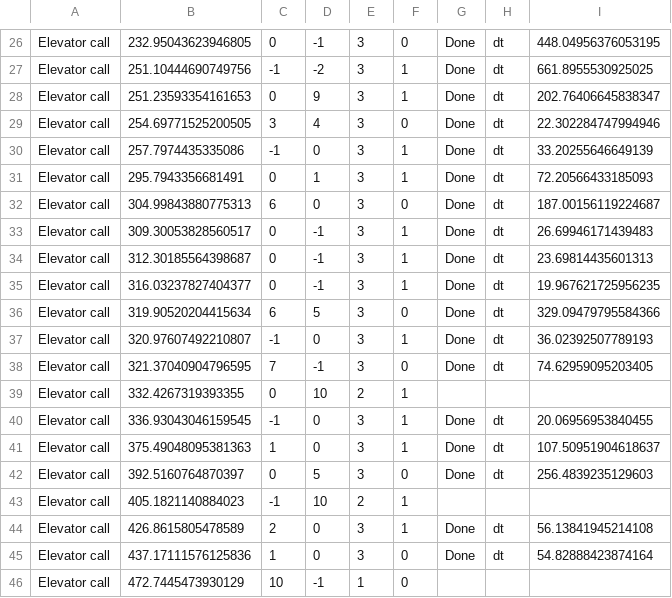
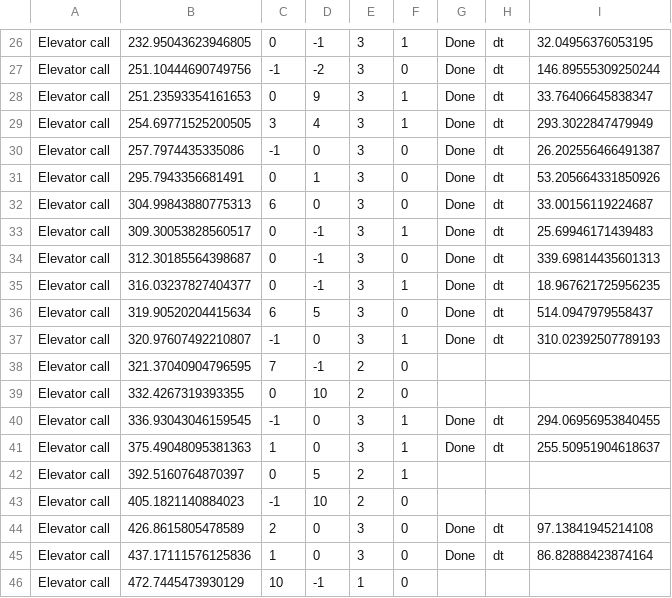
Before and after one commit to B-O-Y-group/OOP-Ex0, a CSV file: out/Ex0_Calls_case_2_.csv, drawn as a sheet; only a part is shown, gaps mark what is left out; the diff covers the shown part only; the diff names each change by its address in the sheet, - before the commit and + after, or states it on an @@ line.

```diff
--- a/out/Ex0_Calls_case_2_.csv
+++ b/out/Ex0_Calls_case_2_.csv
-F26: 0
+F26: 1
-I26: 448.04956376053195
+I26: 32.04956376053195
-F27: 1
+F27: 0
-I27: 661.8955530925025
+I27: 146.89555309250244
-I28: 202.76406645838347
+I28: 33.76406645838347
-F29: 0
+F29: 1
-I29: 22.302284747994946
+I29: 293.3022847479949
-F30:F31: 1
+F30:F31: 0
-I30: 33.20255646649139
+I30: 26.202556466491387
-I31: 72.20566433185093
+I31: 53.205664331850926
-I32: 187.00156119224687
+I32: 33.00156119224687
-I33: 26.69946171439483
+I33: 25.69946171439483
-F34: 1
+F34: 0
-I34: 23.69814435601313
+I34: 339.69814435601313
-I35: 19.967621725956235
+I35: 18.967621725956235
-I36: 329.09479795584366
+I36: 514.0947979558437
-I37: 36.02392507789193
+I37: 310.02392507789193
-E38: 3
+E38: 2
-G38: Done
+G38: (empty)
-H38: dt
+H38: (empty)
-I38: 74.62959095203405
+I38: (empty)
-F39: 1
+F39: 0
-I40: 20.06956953840455
+I40: 294.06956953840455
-I41: 107.50951904618637
+I41: 255.50951904618637
-E42: 3
+E42: 2
-F42: 0
+F42: 1
-G42: Done
+G42: (empty)
-H42: dt
+H42: (empty)
-I42: 256.4839235129603
+I42: (empty)
-F43:F44: 1
+F43:F44: 0
-I44: 56.13841945214108
+I44: 97.13841945214108
-I45: 54.82888423874164
+I45: 86.82888423874164
```
Also changed, not shown: 142 edited cells elsewhere in this file, out/Ex0_Calls_case_9_.csv, 25 other files.
